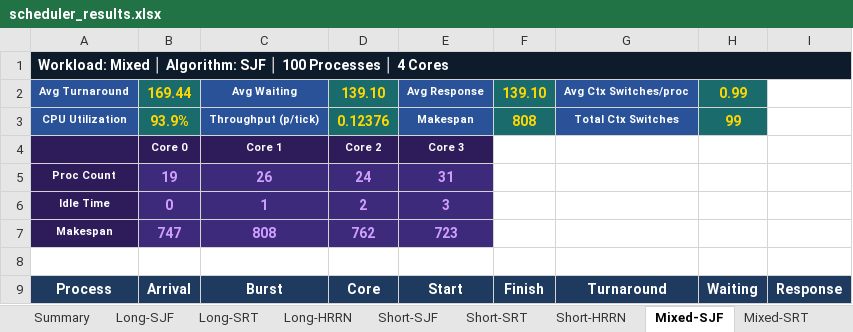
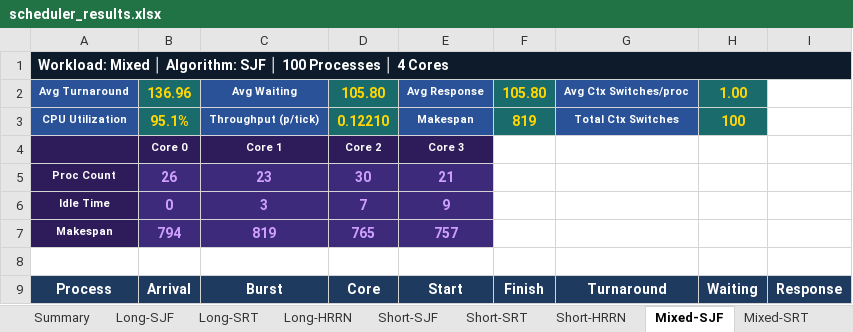
Before and after one commit to thatcherty/ML-Assisted-Task-Scheduling-for-Multi-Core-Systems, an Excel workbook: algorithms/CPU_from_TXT/CPU_from_TXT/scheduler_results.xlsx, sheet Mixed-SJF, drawn as a sheet; only a part is shown; values as stored, in another font and other column widths than the file's, no borders; the diff covers the shown part only; the diff names each change by its address in the sheet, - before the commit and + after, or states it on an @@ line.

```diff
--- a/algorithms/CPU_from_TXT/CPU_from_TXT/scheduler_results.xlsx (sheet Mixed-SJF)
+++ b/algorithms/CPU_from_TXT/CPU_from_TXT/scheduler_results.xlsx (sheet Mixed-SJF)
-B2: 169.44
+B2: 136.96
-D2: 139.10
+D2: 105.80
-F2: 139.10
+F2: 105.80
-H2: 0.99
+H2: 1.00
-B3: 93.9%
+B3: 95.1%
-D3: 0.12376
+D3: 0.12210
-F3: 808
+F3: 819
-H3: 99
+H3: 100
-B5: 19
+B5: 26
-C5: 26
+C5: 23
-D5: 24
+D5: 30
-E5: 31
+E5: 21
-C6: 1
+C6: 3
-D6: 2
+D6: 7
-E6: 3
+E6: 9
-B7: 747
+B7: 794
-C7: 808
+C7: 819
-D7: 762
+D7: 765
-E7: 723
+E7: 757
```
Also changed, not shown: other rows of this sheet, sheet Mixed-SRT, sheet Mixed-HRRN, sheet Short-SRT, sheet Short-SJF, sheet Short-HRRN, sheet Long-HRRN, 3 more sheets, 3 other files.
